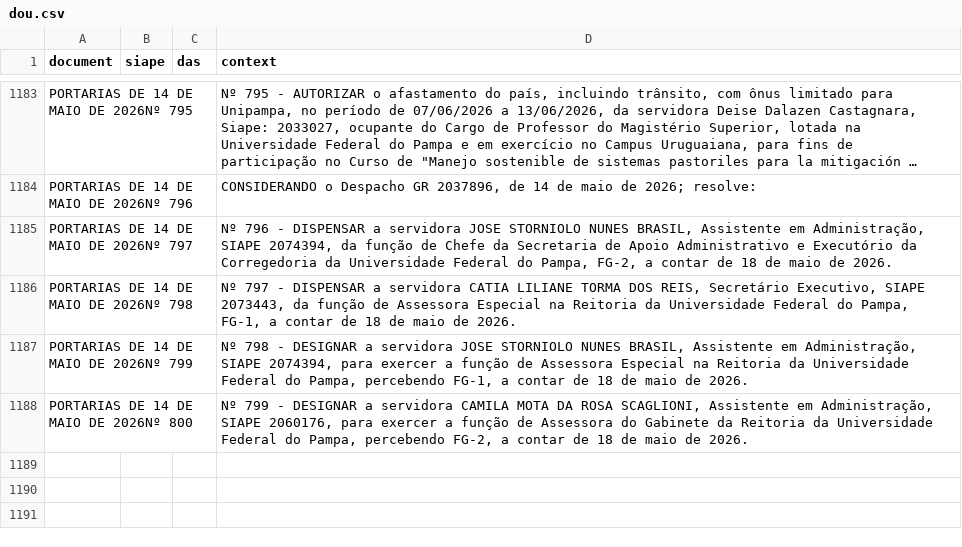
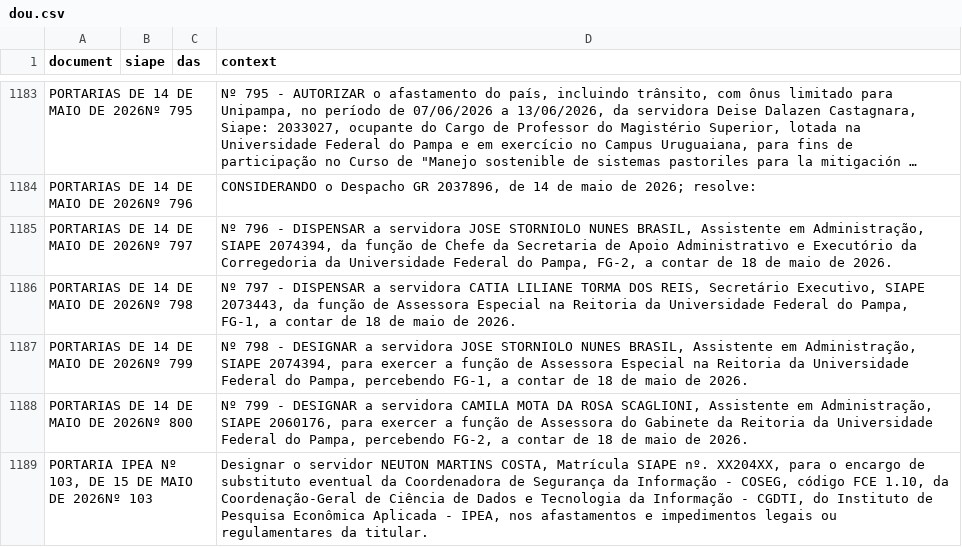
Before and after one commit to rodrigoesborges/ipea_dou_bot, a CSV file: data/dou.csv, drawn as a sheet; only a part is shown, gaps mark what is left out; long unchanged cells end in …; the diff names each change by its address in the sheet, - before the commit and + after, or states it on an @@ line.

```diff
--- a/data/dou.csv
+++ b/data/dou.csv
+row 1189: PORTARIA IPEA Nº 103, DE 15 DE MAIO DE 2026Nº 103 |  |  | Designar o servidor NEUTON MARTINS COSTA, Matrícula SIAPE nº. XX204XX, para o encargo de substituto eventual da Coordenadora de Segurança da Informação - COSEG, código FCE 1.10, da Coordenação-Geral de Ciência de Dados e Tecnologia da Informação - CGDTI, do Instituto de Pesquisa Econômica Aplicada - IPEA, nos afastamentos e impedimentos legais ou regulamentares da titular.
```
Also changed, not shown: 1 other file.
